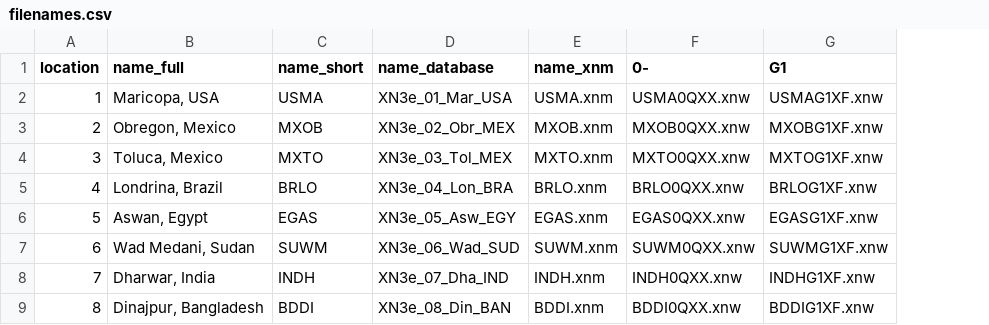
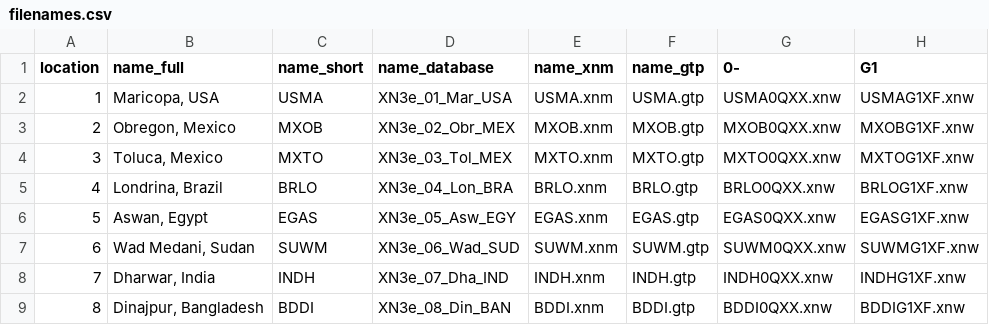
Before and after one commit to SGayler/AgMIP-WH, a CSV file: auxFiles/filenames.csv, drawn as a sheet; only a part is shown; the diff names each change by its address in the sheet, - before the commit and + after, or states it on an @@ line.

Commit message:
added column in filenames.csv specifying gtp fienames

```diff
--- a/auxFiles/filenames.csv
+++ b/auxFiles/filenames.csv
+column F (name_gtp), rows 2-9: USMA.gtp | MXOB.gtp | MXTO.gtp | BRLO.gtp | EGAS.gtp | SUWM.gtp | INDH.gtp | BDDI.gtp
```
